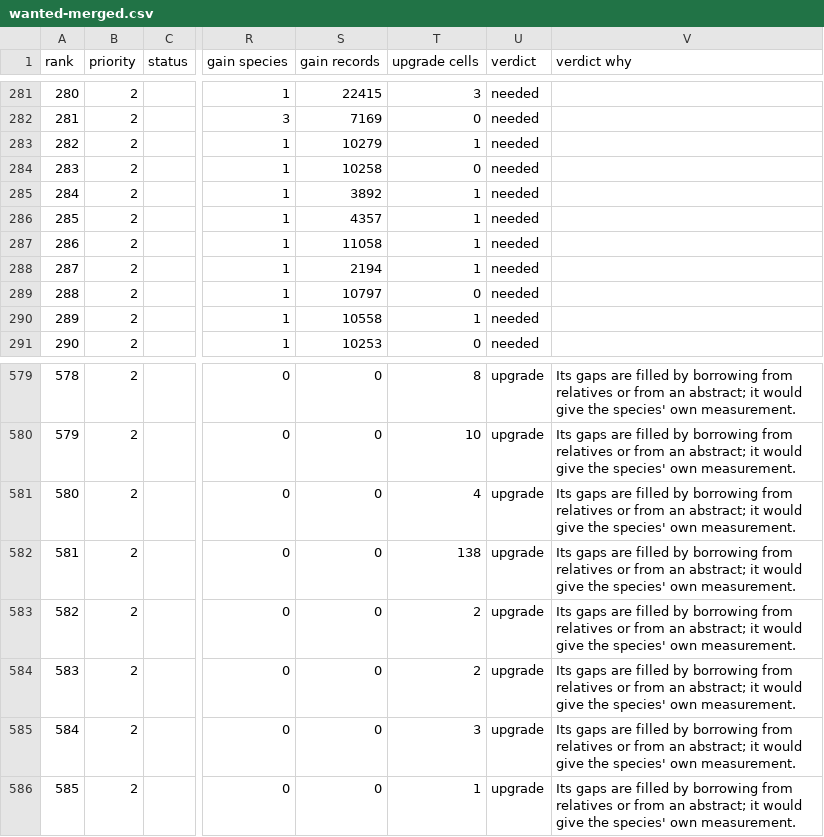
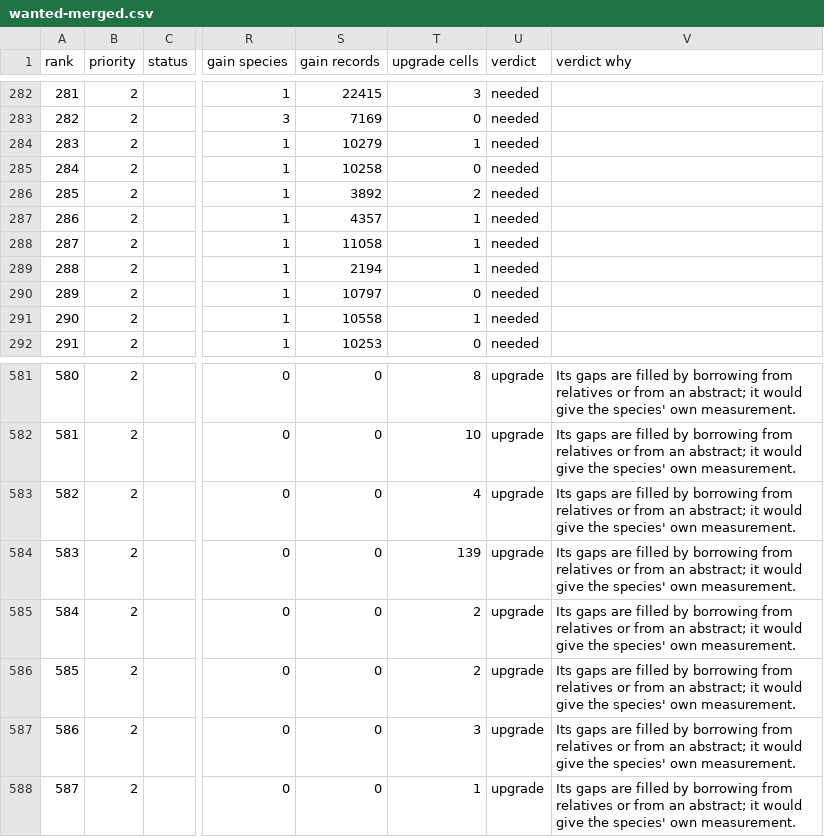
Before and after one commit to jampotful/seen-back, a CSV file: docs/views/wanted-merged.csv, drawn as a sheet; only a part is shown, gaps mark what is left out; addresses are those after the commit; the diff covers the shown part only; the diff names each change by its address in the sheet, - before the commit and + after, or states it on an @@ line.

```diff
--- a/docs/views/wanted-merged.csv
+++ b/docs/views/wanted-merged.csv
@@ column A (rank) renumbered from row 104 down @@
-T286 (upgrade cells): 1
+T286 (upgrade cells): 2
-T584 (upgrade cells): 138
+T584 (upgrade cells): 139
```
Also changed, not shown: 2 added rows and 11 edited cells elsewhere in this file, 10 other files.
